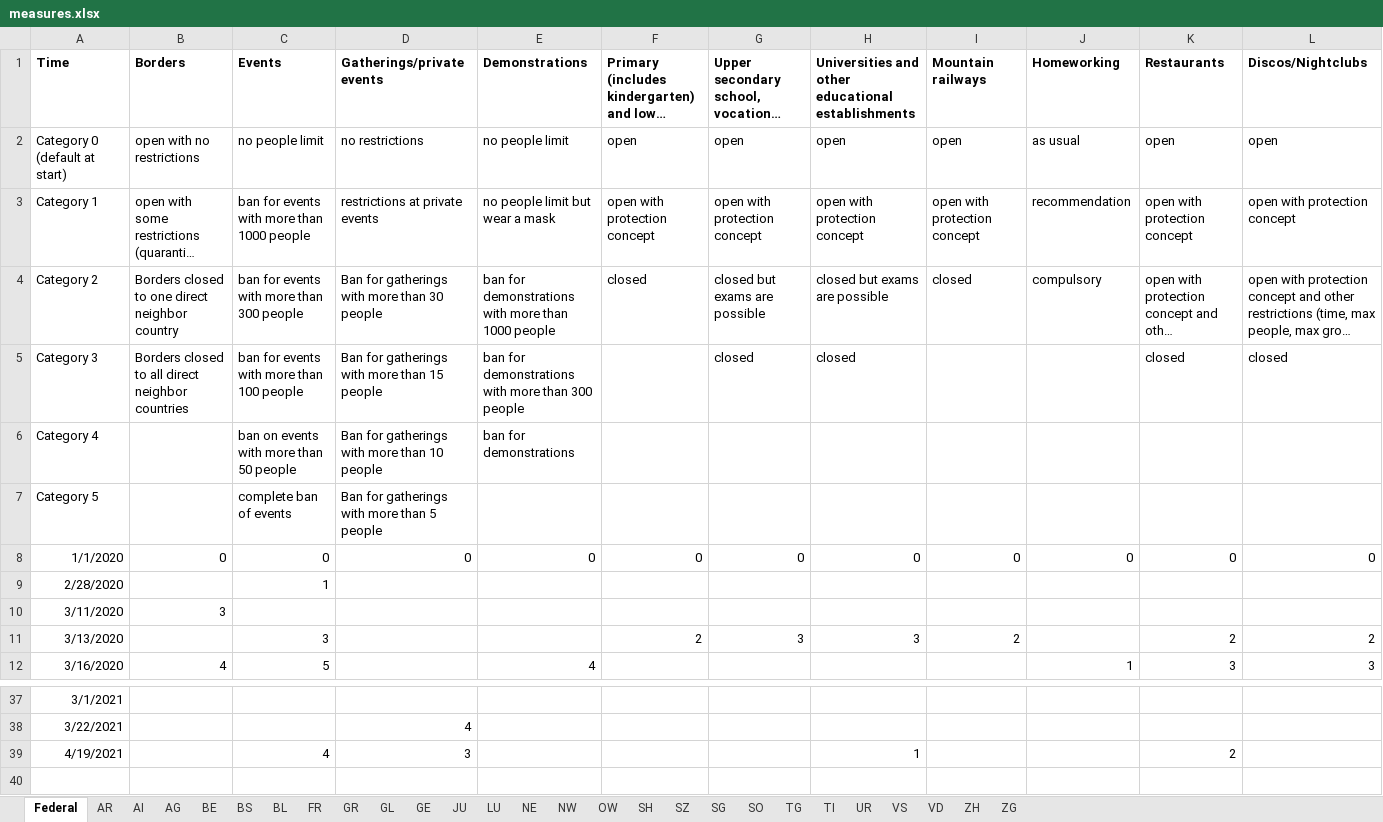
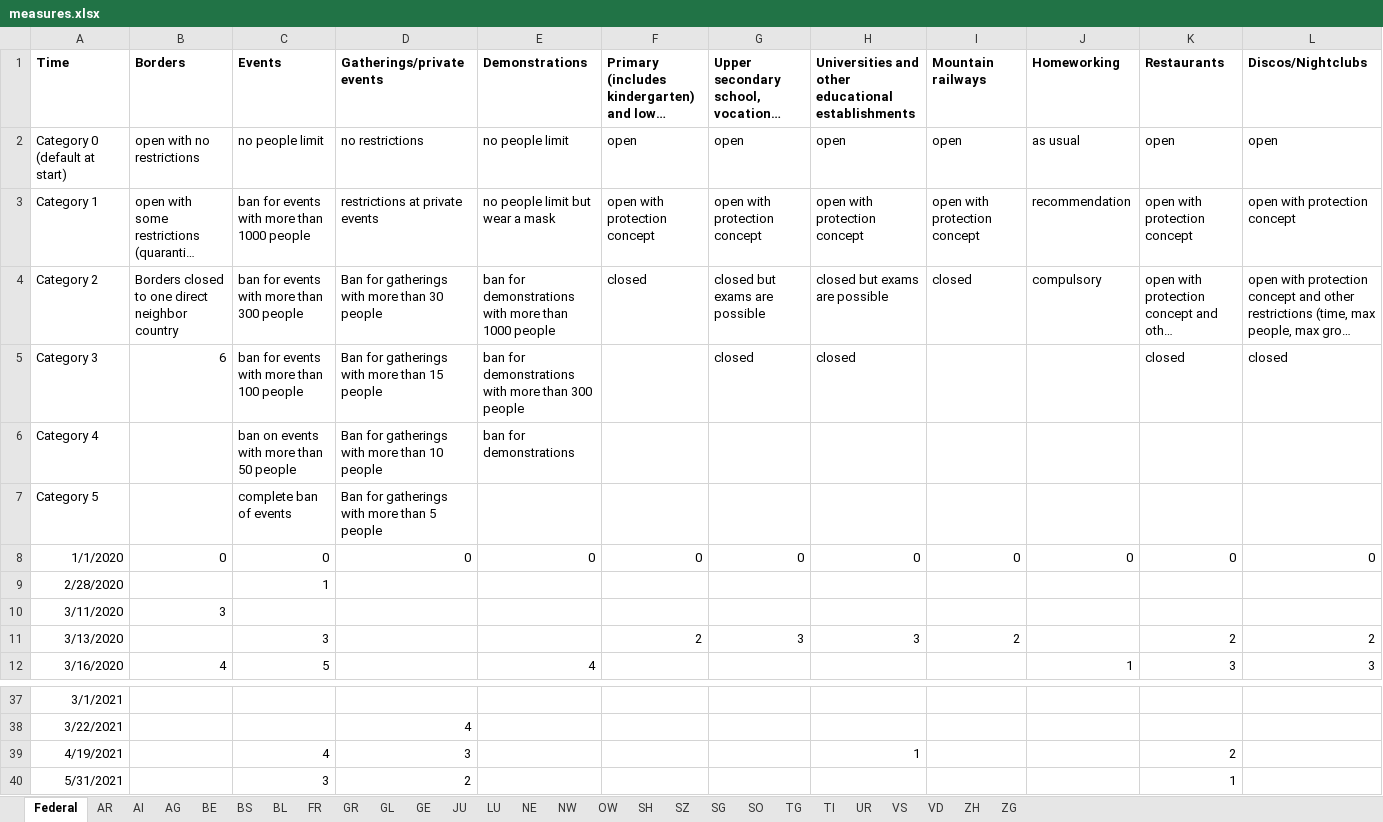
Before and after one commit to ratschlab/projects2021-bsc-thesis-scherer, an Excel workbook: static_data/measures/measures.xlsx, sheet Federal, drawn as a sheet; only a part is shown, gaps mark what is left out; long unchanged cells end in …; values as stored, in another font and other column widths than the file's, no borders; rows hold the shown columns only; the diff names each change by its address in the sheet, - before the commit and + after, or states it on an @@ line.

Commit message:
updated measures (they are up to date until and with 25.6.21)

```diff
--- a/static_data/measures/measures.xlsx (sheet Federal)
+++ b/static_data/measures/measures.xlsx (sheet Federal)
-B5 (Borders): Borders closed to all direct neighbor countries
+B5 (Borders): 6
+row 40: 5/31/2021 |  | 3 | 2 |  |  |  |  |  |  | 1
```
Also changed, not shown: sheet ZH.
